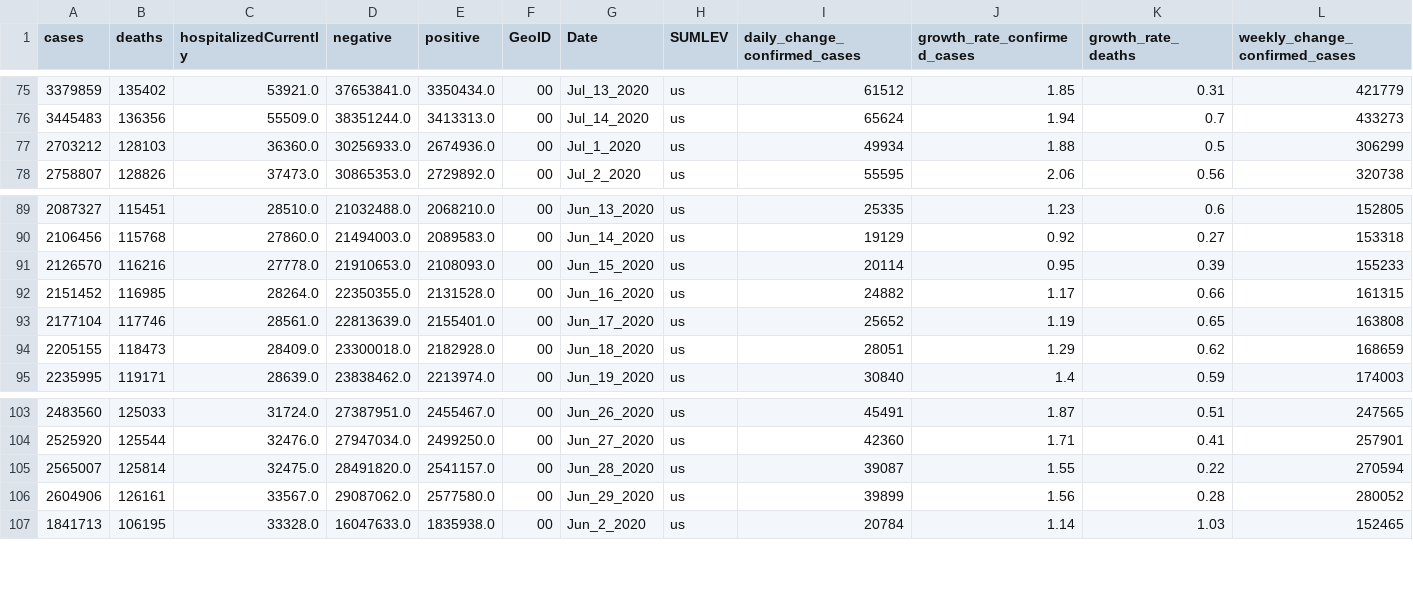
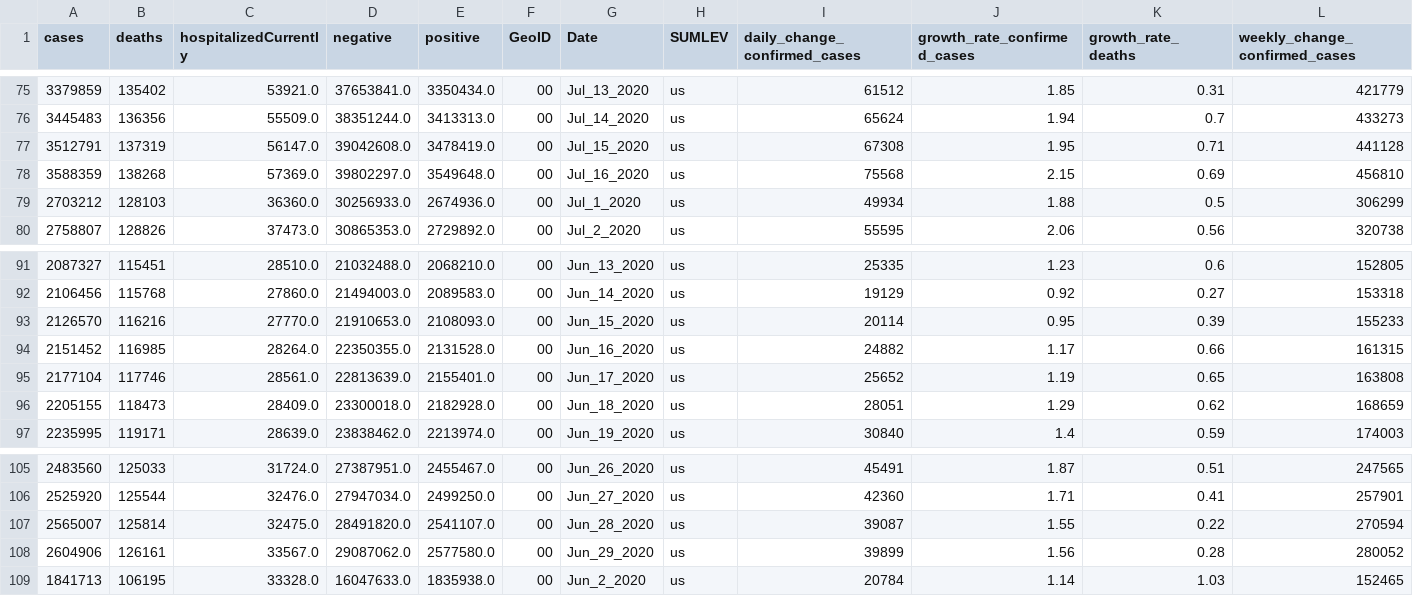
Before and after one commit to vedadr/CORONA19_VIZUALIST, a CSV file: us_vizualist.csv, drawn as a sheet; only a part is shown, gaps mark what is left out; addresses are those after the commit; rows hold the shown columns only; the diff names each change by its address in the sheet, - before the commit and + after, or states it on an @@ line.

```diff
--- a/us_vizualist.csv
+++ b/us_vizualist.csv
+row 77: 3512791 | 137319 | 56147.0 | 39042608.0 | 3478419.0 | 00 | Jul_15_2020 | us | 67308 | 1.95 | 0.71 | 441128
+row 78: 3588359 | 138268 | 57369.0 | 39802297.0 | 3549648.0 | 00 | Jul_16_2020 | us | 75568 | 2.15 | 0.69 | 456810
-C93 (hospitalizedCurrently): 27778.0
+C93 (hospitalizedCurrently): 27770.0
-E107 (positive): 2541157.0
+E107 (positive): 2541107.0
```
Also changed, not shown: 1 other file.
